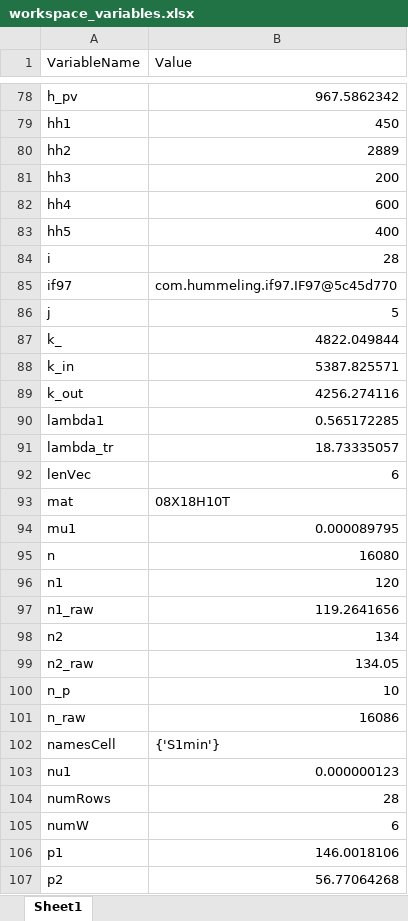
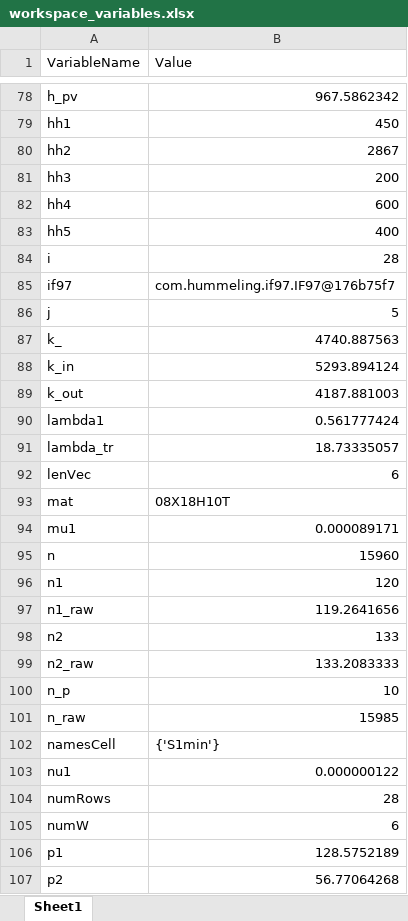
Before and after one commit to fastmarlin/PAROGENA, an Excel workbook: program/workspace_variables.xlsx, sheet Sheet1, drawn as a sheet; only a part is shown, gaps mark what is left out; values as stored, in another font and other column widths than the file's, no borders; the diff covers the shown part only; the diff names each change by its address in the sheet, - before the commit and + after, or states it on an @@ line.

```diff
--- a/program/workspace_variables.xlsx (sheet Sheet1)
+++ b/program/workspace_variables.xlsx (sheet Sheet1)
-B80 (Value): 2889
+B80 (Value): 2867
-B85 (Value): com.hummeling.if97.IF97@5c45d770
+B85 (Value): com.hummeling.if97.IF97@176b75f7
-B87 (Value): 4822.049844
+B87 (Value): 4740.887563
-B88 (Value): 5387.825571
+B88 (Value): 5293.894124
-B89 (Value): 4256.274116
+B89 (Value): 4187.881003
-B90 (Value): 0.565172285
+B90 (Value): 0.561777424
-B94 (Value): 0.000089795
+B94 (Value): 0.000089171
-B95 (Value): 16080
+B95 (Value): 15960
-B98 (Value): 134
+B98 (Value): 133
-B99 (Value): 134.05
+B99 (Value): 133.2083333
-B101 (Value): 16086
+B101 (Value): 15985
-B103 (Value): 0.000000123
+B103 (Value): 0.000000122
-B106 (Value): 146.0018106
+B106 (Value): 128.5752189
```
Also changed, not shown: 39 edited cells elsewhere in this sheet, program/ConstructionResults.xlsx, program/tab3.xlsx, 5 other files.
